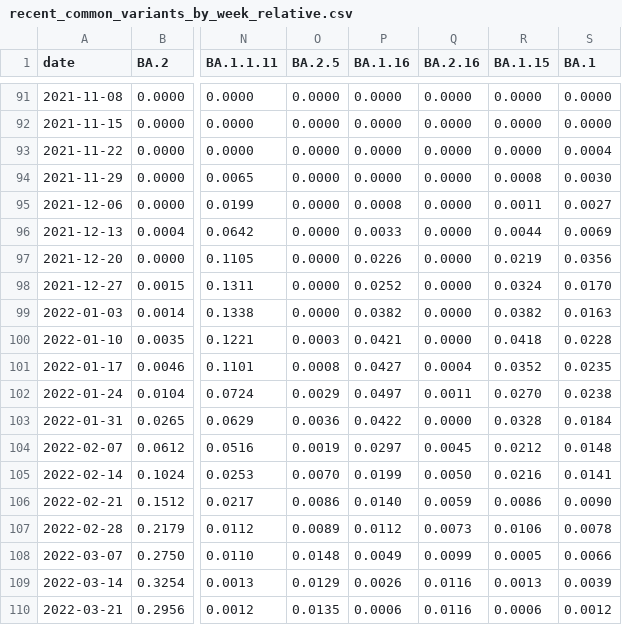
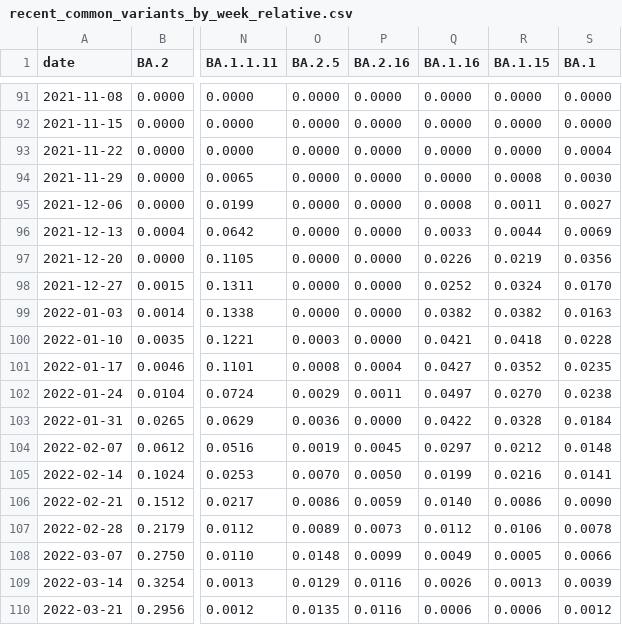
Before and after one commit to CovSeqCH/SequencingStats_and_Variants, a CSV file: data/recent_common_variants_by_week_relative.csv, drawn as a sheet; only a part is shown, gaps mark what is left out; the diff covers the shown part only; the diff names each change by its address in the sheet, - before the commit and + after, or states it on an @@ line.

```diff
--- a/data/recent_common_variants_by_week_relative.csv
+++ b/data/recent_common_variants_by_week_relative.csv
-P1: BA.1.16
+P1: BA.2.16
-Q1: BA.2.16
+Q1: BA.1.16
-P95 (BA.2.16): 0.0008
+P95 (BA.2.16): 0.0000
-Q95 (BA.1.16): 0.0000
+Q95 (BA.1.16): 0.0008
-P96 (BA.2.16): 0.0033
+P96 (BA.2.16): 0.0000
-Q96 (BA.1.16): 0.0000
+Q96 (BA.1.16): 0.0033
-P97 (BA.2.16): 0.0226
+P97 (BA.2.16): 0.0000
-Q97 (BA.1.16): 0.0000
+Q97 (BA.1.16): 0.0226
-P98 (BA.2.16): 0.0252
+P98 (BA.2.16): 0.0000
-Q98 (BA.1.16): 0.0000
+Q98 (BA.1.16): 0.0252
-P99 (BA.2.16): 0.0382
+P99 (BA.2.16): 0.0000
-Q99 (BA.1.16): 0.0000
+Q99 (BA.1.16): 0.0382
-P100 (BA.2.16): 0.0421
+P100 (BA.2.16): 0.0000
-Q100 (BA.1.16): 0.0000
+Q100 (BA.1.16): 0.0421
-P101 (BA.2.16): 0.0427
+P101 (BA.2.16): 0.0004
-Q101 (BA.1.16): 0.0004
+Q101 (BA.1.16): 0.0427
-P102 (BA.2.16): 0.0497
+P102 (BA.2.16): 0.0011
-Q102 (BA.1.16): 0.0011
+Q102 (BA.1.16): 0.0497
-P103 (BA.2.16): 0.0422
+P103 (BA.2.16): 0.0000
-Q103 (BA.1.16): 0.0000
+Q103 (BA.1.16): 0.0422
-P104 (BA.2.16): 0.0297
+P104 (BA.2.16): 0.0045
-Q104 (BA.1.16): 0.0045
+Q104 (BA.1.16): 0.0297
-P105 (BA.2.16): 0.0199
+P105 (BA.2.16): 0.0050
-Q105 (BA.1.16): 0.0050
+Q105 (BA.1.16): 0.0199
-P106 (BA.2.16): 0.0140
+P106 (BA.2.16): 0.0059
-Q106 (BA.1.16): 0.0059
+Q106 (BA.1.16): 0.0140
-P107 (BA.2.16): 0.0112
+P107 (BA.2.16): 0.0073
-Q107 (BA.1.16): 0.0073
+Q107 (BA.1.16): 0.0112
-P108 (BA.2.16): 0.0049
+P108 (BA.2.16): 0.0099
-Q108 (BA.1.16): 0.0099
+Q108 (BA.1.16): 0.0049
-P109 (BA.2.16): 0.0026
+P109 (BA.2.16): 0.0116
-Q109 (BA.1.16): 0.0116
+Q109 (BA.1.16): 0.0026
-P110 (BA.2.16): 0.0006
+P110 (BA.2.16): 0.0116
-Q110 (BA.1.16): 0.0116
+Q110 (BA.1.16): 0.0006
```
Also changed, not shown: 54 edited cells elsewhere in this file, data/cases_seq_by_cw_region.csv, data/mutation_counts.csv, 14 other files.
